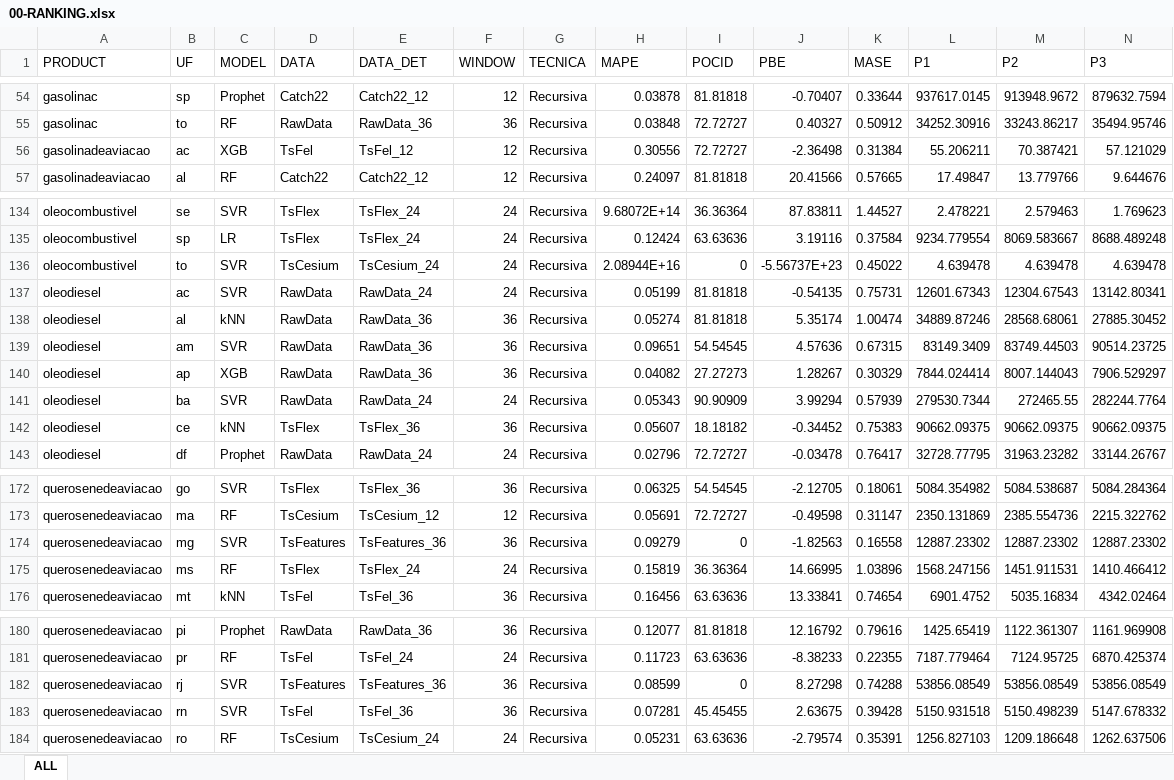
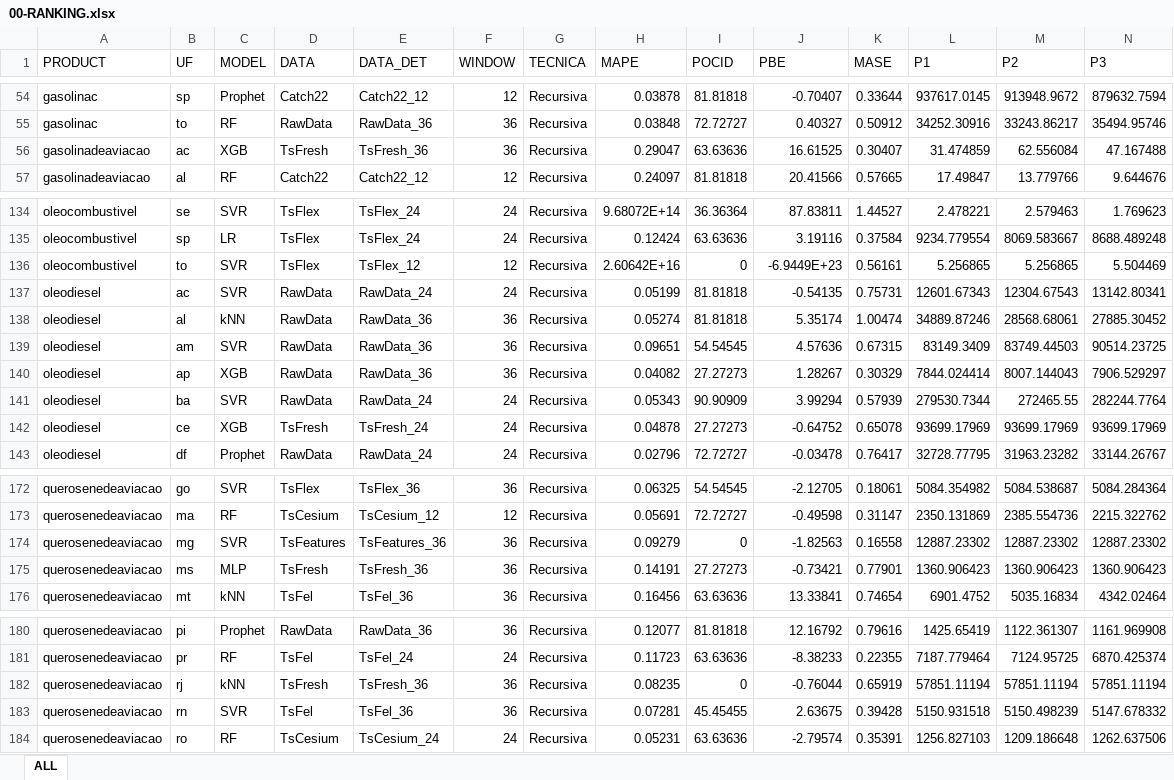
Before and after one commit to Projeto-ANP/Ranking, an Excel workbook: 00-RANKING.xlsx, sheet ALL, drawn as a sheet; only a part is shown, gaps mark what is left out; values as stored, in another font and other column widths than the file's, no borders; removed rows and columns are numbered as before the commit, all else as after; rows hold the shown columns only; the diff covers the shown part only; the diff names each change by its address in the sheet, - before the commit and + after, or states it on an @@ line.

```diff
--- a/00-RANKING.xlsx (sheet ALL)
+++ b/00-RANKING.xlsx (sheet ALL)
-row 56: gasolinadeaviacao | ac | XGB | TsFel | TsFel_12 | 12 | Recursiva | 0.30556 | 72.72727 | -2.36498 | 0.31384 | 55.206211 | 70.387421 | 57.121029
+row 56: gasolinadeaviacao | ac | XGB | TsFresh | TsFresh_36 | 36 | Recursiva | 0.29047 | 63.63636 | 16.61525 | 0.30407 | 31.474859 | 62.556084 | 47.167488
-row 136: oleocombustivel | to | SVR | TsCesium | TsCesium_24 | 24 | Recursiva | 2.08944E+16 | 0 | -5.56737E+23 | 0.45022 | 4.639478 | 4.639478 | 4.639478
+row 136: oleocombustivel | to | SVR | TsFlex | TsFlex_12 | 12 | Recursiva | 2.60642E+16 | 0 | -6.9449E+23 | 0.56161 | 5.256865 | 5.256865 | 5.504469
-row 142: oleodiesel | ce | kNN | TsFlex | TsFlex_36 | 36 | Recursiva | 0.05607 | 18.18182 | -0.34452 | 0.75383 | 90662.09375 | 90662.09375 | 90662.09375
+row 142: oleodiesel | ce | XGB | TsFresh | TsFresh_24 | 24 | Recursiva | 0.04878 | 27.27273 | -0.64752 | 0.65078 | 93699.17969 | 93699.17969 | 93699.17969
-row 175: querosenedeaviacao | ms | RF | TsFlex | TsFlex_24 | 24 | Recursiva | 0.15819 | 36.36364 | 14.66995 | 1.03896 | 1568.247156 | 1451.911531 | 1410.466412
+row 175: querosenedeaviacao | ms | MLP | TsFresh | TsFresh_36 | 36 | Recursiva | 0.14191 | 27.27273 | -0.73421 | 0.77901 | 1360.906423 | 1360.906423 | 1360.906423
-row 182: querosenedeaviacao | rj | SVR | TsFeatures | TsFeatures_36 | 36 | Recursiva | 0.08599 | 0 | 8.27298 | 0.74288 | 53856.08549 | 53856.08549 | 53856.08549
+row 182: querosenedeaviacao | rj | kNN | TsFresh | TsFresh_36 | 36 | Recursiva | 0.08235 | 0 | -0.76044 | 0.65919 | 57851.11194 | 57851.11194 | 57851.11194
```
Also changed, not shown: 11 added rows and 11 removed rows elsewhere in this sheet.
